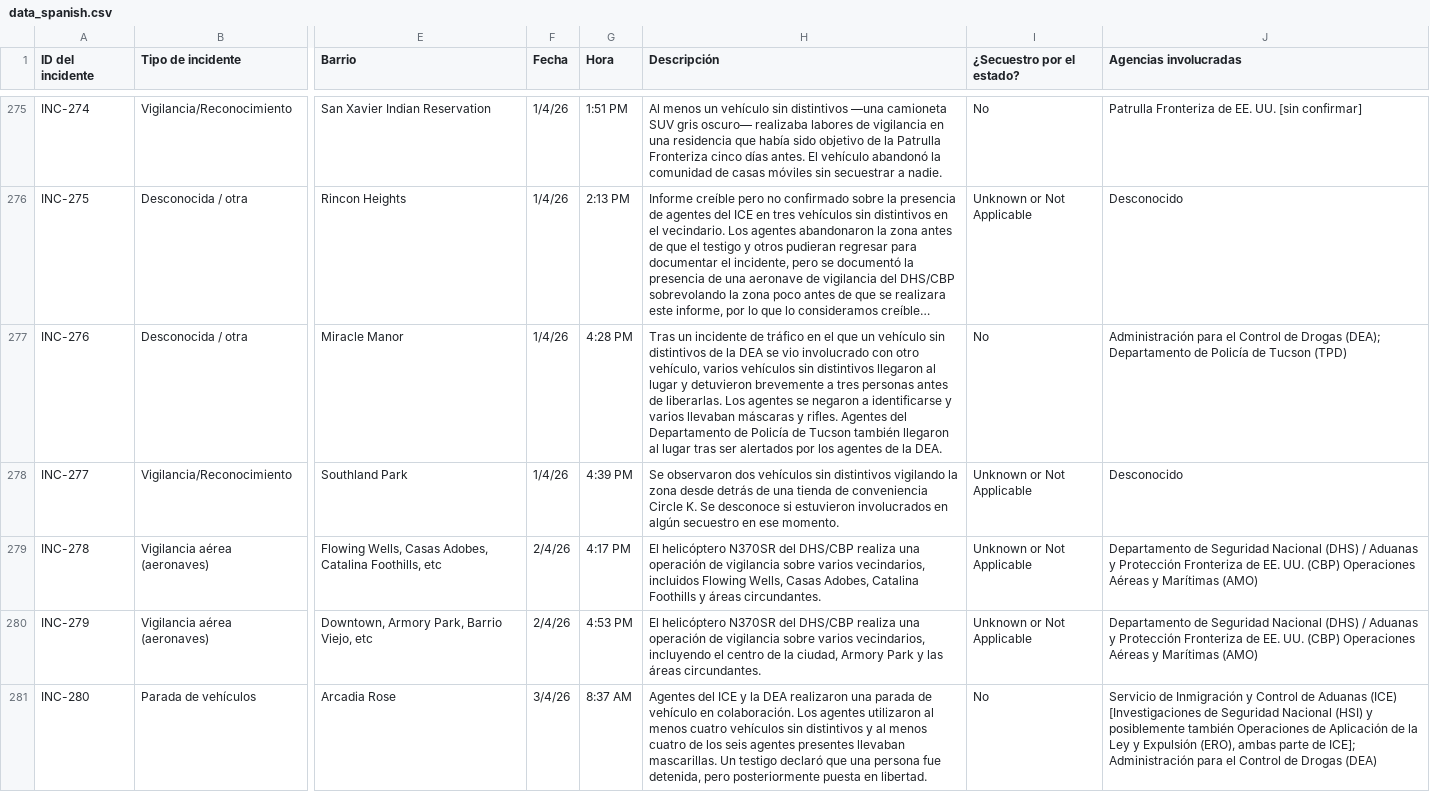
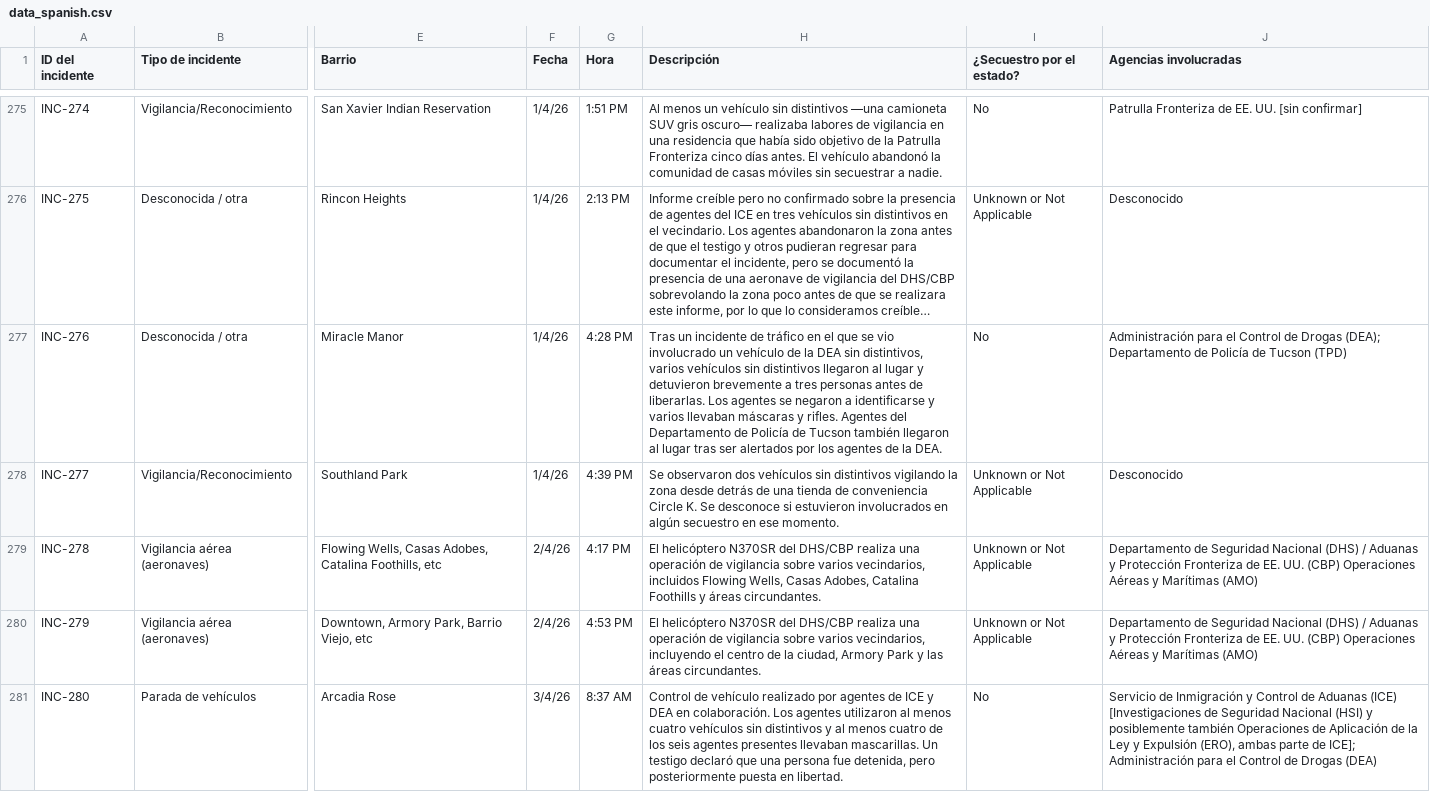
Before and after one commit to TucsonMigraMap/Migra-Map-Data, a CSV file: data_spanish.csv, drawn as a sheet; only a part is shown, gaps mark what is left out; long unchanged cells end in …; the diff covers the shown part only; the diff names each change by its address in the sheet, - before the commit and + after, or states it on an @@ line.

```diff
--- a/data_spanish.csv
+++ b/data_spanish.csv
-H277 (Descripción): …el que un vehículo sin distintivos de la DEA se vio involucrado con otro vehículo, varios vehículos…
+H277 (Descripción): …el que se vio involucrado un vehículo de la DEA sin distintivos, varios vehículos…
-H281 (Descripción): Agentes del ICE y la DEA realizaron una parada de vehículo en colaboración.…
+H281 (Descripción): Control de vehículo realizado por agentes de ICE y DEA en colaboración.…
```
Also changed, not shown: 18 edited cells elsewhere in this file, data_spanish_latest.csv.
